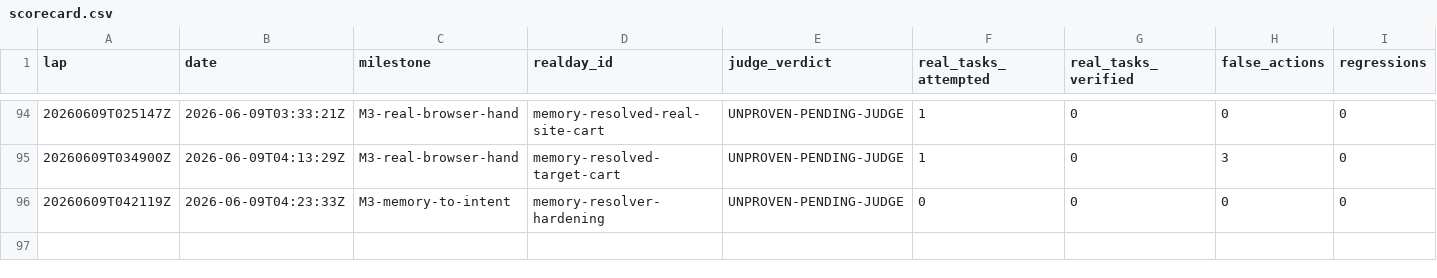
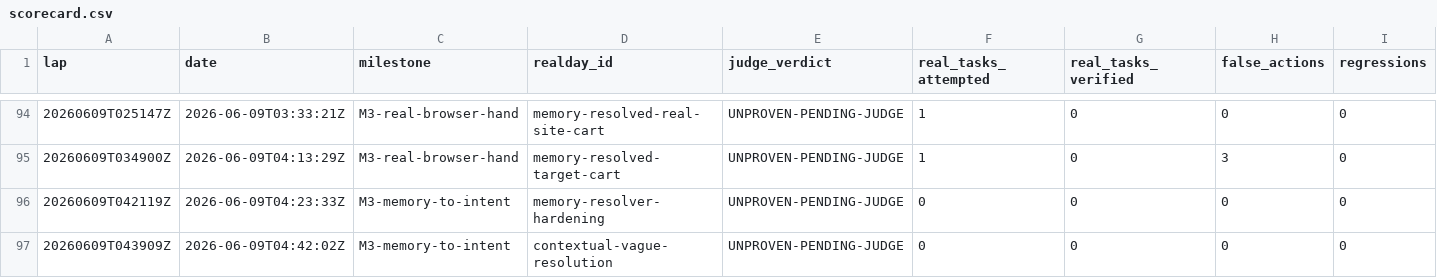
Before and after one commit to anticipation-labs/Anticipy, a CSV file: logs/scorecard.csv, drawn as a sheet; only a part is shown, gaps mark what is left out; rows hold the shown columns only; the diff names each change by its address in the sheet, - before the commit and + after, or states it on an @@ line.

```diff
--- a/logs/scorecard.csv
+++ b/logs/scorecard.csv
+row 97: 20260609T043909Z | 2026-06-09T04:42:02Z | M3-memory-to-intent | contextual-vague-resolution | UNPROVEN-PENDING-JUDGE | 0 | 0 | 0 | 0
```
Also changed, not shown: 10 other files.
